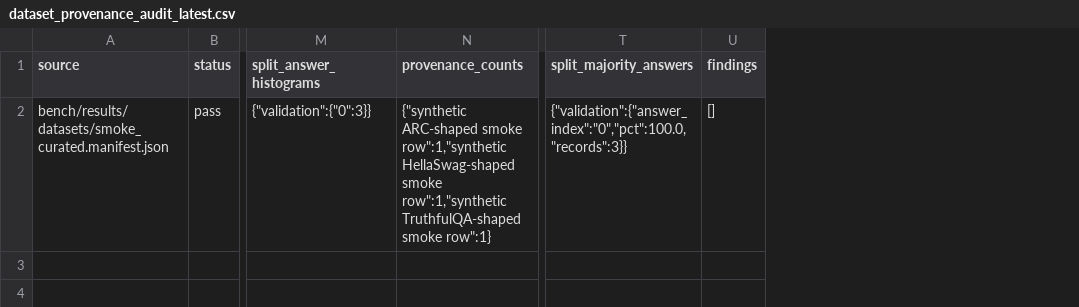
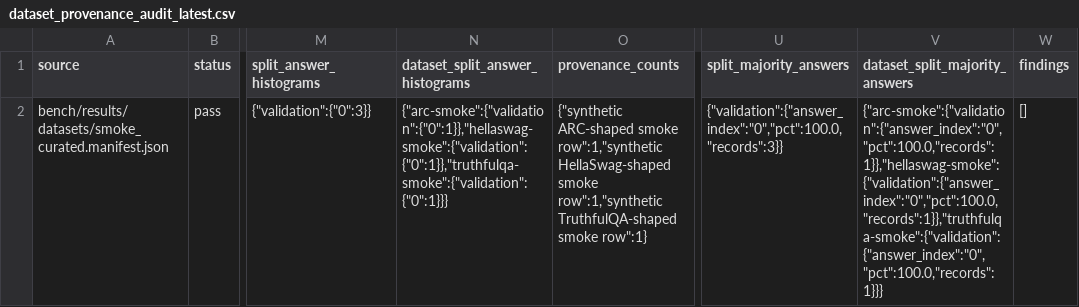
Before and after one commit to daniel-mf-92/holyc-inference, a CSV file: bench/results/datasets/dataset_provenance_audit_latest.csv, drawn as a sheet; only a part is shown, gaps mark what is left out; the diff names each change by its address in the sheet, - before the commit and + after, or states it on an @@ line.

```diff
--- a/bench/results/datasets/dataset_provenance_audit_latest.csv
+++ b/bench/results/datasets/dataset_provenance_audit_latest.csv
+column N (dataset_split_answer_histograms), row 2: {"arc-smoke":{"validation":{"0":1}},"hellaswag-smoke":{"validation":{"0":1}},"truthfulqa-smoke":{"validation":{"0":1}}}
+column V (dataset_split_majority_answers), row 2: {"arc-smoke":{"validation":{"answer_index":"0","pct":100.0,"records":1}},"hellaswag-smoke":{"validation":{"answer_index":"0","pct":100.0,"records":1}},"truthfulqa-smoke":{"validation":{"answer_index":"0","pct":100.0,"records":1}}}
```
Also changed, not shown: 14 other files.
